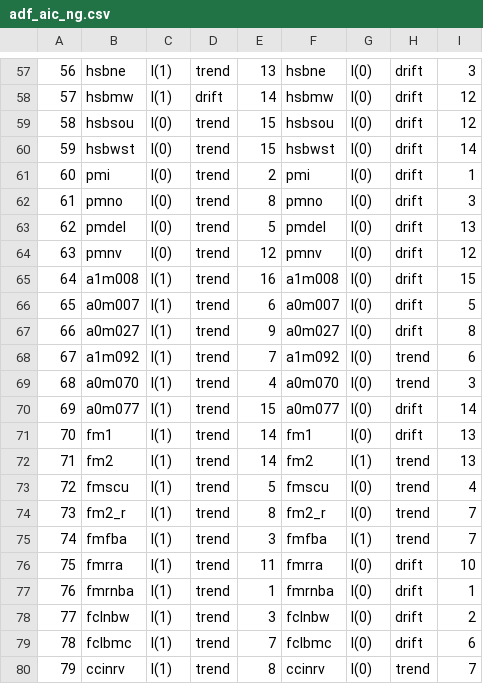
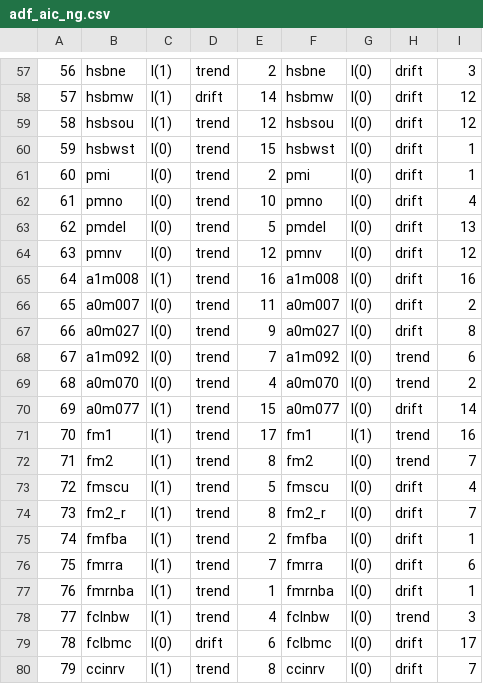
Before and after one commit to huwang3134/lasso-1, a CSV file: ng/adf_aic_ng.csv, drawn as a sheet; only a part is shown, gaps mark what is left out; the diff covers the shown part only.

```diff
--- a/ng/adf_aic_ng.csv
+++ b/ng/adf_aic_ng.csv
@@ -57,24 +57,24 @@
-"56","hsbne","I(1)","trend","13","hsbne","I(0)","drift","3"
+"56","hsbne","I(1)","trend","2","hsbne","I(0)","drift","3"
 "57","hsbmw","I(1)","drift","14","hsbmw","I(0)","drift","12"
-"58","hsbsou","I(0)","trend","15","hsbsou","I(0)","drift","12"
-"59","hsbwst","I(0)","trend","15","hsbwst","I(0)","drift","14"
+"58","hsbsou","I(1)","trend","12","hsbsou","I(0)","drift","12"
+"59","hsbwst","I(0)","trend","15","hsbwst","I(0)","drift","1"
 "60","pmi","I(0)","trend","2","pmi","I(0)","drift","1"
-"61","pmno","I(0)","trend","8","pmno","I(0)","drift","3"
+"61","pmno","I(0)","trend","10","pmno","I(0)","drift","4"
 "62","pmdel","I(0)","trend","5","pmdel","I(0)","drift","13"
 "63","pmnv","I(0)","trend","12","pmnv","I(0)","drift","12"
-"64","a1m008","I(1)","trend","16","a1m008","I(0)","drift","15"
-"65","a0m007","I(1)","trend","6","a0m007","I(0)","drift","5"
-"66","a0m027","I(1)","trend","9","a0m027","I(0)","drift","8"
-"67","a1m092","I(1)","trend","7","a1m092","I(0)","trend","6"
-"68","a0m070","I(1)","trend","4","a0m070","I(0)","trend","3"
+"64","a1m008","I(1)","trend","16","a1m008","I(0)","drift","16"
+"65","a0m007","I(0)","trend","11","a0m007","I(0)","drift","2"
+"66","a0m027","I(0)","trend","9","a0m027","I(0)","drift","8"
+"67","a1m092","I(0)","trend","7","a1m092","I(0)","trend","6"
+"68","a0m070","I(0)","trend","4","a0m070","I(0)","trend","2"
 "69","a0m077","I(1)","trend","15","a0m077","I(0)","drift","14"
-"70","fm1","I(1)","trend","14","fm1","I(0)","drift","13"
-"71","fm2","I(1)","trend","14","fm2","I(1)","trend","13"
-"72","fmscu","I(1)","trend","5","fmscu","I(0)","trend","4"
-"73","fm2_r","I(1)","trend","8","fm2_r","I(0)","trend","7"
-"74","fmfba","I(1)","trend","3","fmfba","I(1)","trend","7"
-"75","fmrra","I(1)","trend","11","fmrra","I(0)","drift","10"
+"70","fm1","I(1)","trend","17","fm1","I(1)","trend","16"
+"71","fm2","I(1)","trend","8","fm2","I(0)","trend","7"
+"72","fmscu","I(1)","trend","5","fmscu","I(0)","drift","4"
+"73","fm2_r","I(1)","trend","8","fm2_r","I(0)","drift","7"
+"74","fmfba","I(1)","trend","2","fmfba","I(0)","drift","1"
+"75","fmrra","I(1)","trend","7","fmrra","I(0)","drift","6"
 "76","fmrnba","I(1)","trend","1","fmrnba","I(0)","drift","1"
-"77","fclnbw","I(1)","trend","3","fclnbw","I(0)","drift","2"
-"78","fclbmc","I(1)","trend","7","fclbmc","I(0)","drift","6"
-"79","ccinrv","I(1)","trend","8","ccinrv","I(0)","trend","7"
+"77","fclnbw","I(1)","trend","4","fclnbw","I(0)","trend","3"
+"78","fclbmc","I(0)","drift","6","fclbmc","I(0)","drift","17"
+"79","ccinrv","I(1)","trend","8","ccinrv","I(0)","drift","7"
```
Also changed, not shown: 144 edited cells elsewhere in this file, ng/adf_bic_ng.csv, 27 other files.
